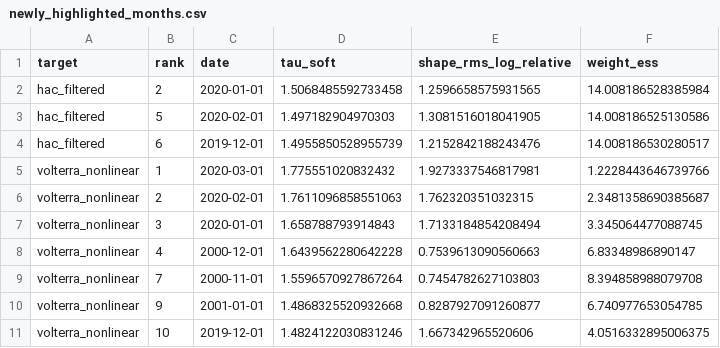
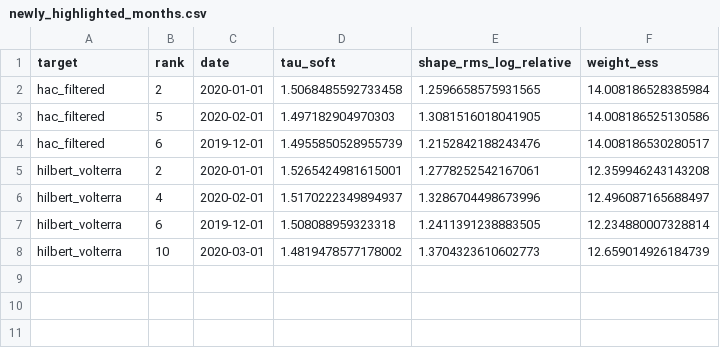
Before and after one commit to ahanson8UTK/OVK_Volterra, a CSV file: outputs/monetary_lp_memory_targets/comparison/newly_highlighted_months.csv, drawn as a sheet; removed rows and columns are numbered as before the commit, all else as after; the diff names each change by its address in the sheet, - before the commit and + after, or states it on an @@ line.

Commit message:
replace finite volterra with hilbert fock kernel

```diff
--- a/outputs/monetary_lp_memory_targets/comparison/newly_highlighted_months.csv
+++ b/outputs/monetary_lp_memory_targets/comparison/newly_highlighted_months.csv
-row 5: volterra_nonlinear | 1 | 2020-03-01 | 1.775551020832432 | 1.9273337546817981 | 1.2228443646739766
-row 6: volterra_nonlinear | 2 | 2020-02-01 | 1.7611096858551063 | 1.762320351032315 | 2.3481358690385687
-row 7: volterra_nonlinear | 3 | 2020-01-01 | 1.658788793914843 | 1.7133184854208494 | 3.345064477088745
-row 8: volterra_nonlinear | 4 | 2000-12-01 | 1.6439562280642228 | 0.7539613090560663 | 6.83348986890147
-row 9: volterra_nonlinear | 7 | 2000-11-01 | 1.5596570927867264 | 0.7454782627103803 | 8.394858988079708
-row 10: volterra_nonlinear | 9 | 2001-01-01 | 1.4868325520932668 | 0.8287927091260877 | 6.740977653054785
-row 11: volterra_nonlinear | 10 | 2019-12-01 | 1.4824122030831246 | 1.667342965520606 | 4.0516332895006375
+row 5: hilbert_volterra | 2 | 2020-01-01 | 1.5265424981615001 | 1.2778252542167061 | 12.359946243143208
+row 6: hilbert_volterra | 4 | 2020-02-01 | 1.5170222349894937 | 1.3286704498673996 | 12.496087165688497
+row 7: hilbert_volterra | 6 | 2019-12-01 | 1.508088959323318 | 1.2411391238883505 | 12.234880007328814
+row 8: hilbert_volterra | 10 | 2020-03-01 | 1.4819478577178002 | 1.3704323610602773 | 12.659014926184739
```
Also changed, not shown: outputs/monetary_lp_memory_targets/comparison/tau_soft_comparison.csv, outputs/monetary_lp_memory_targets/comparison/top_months.csv, 29 other files.
